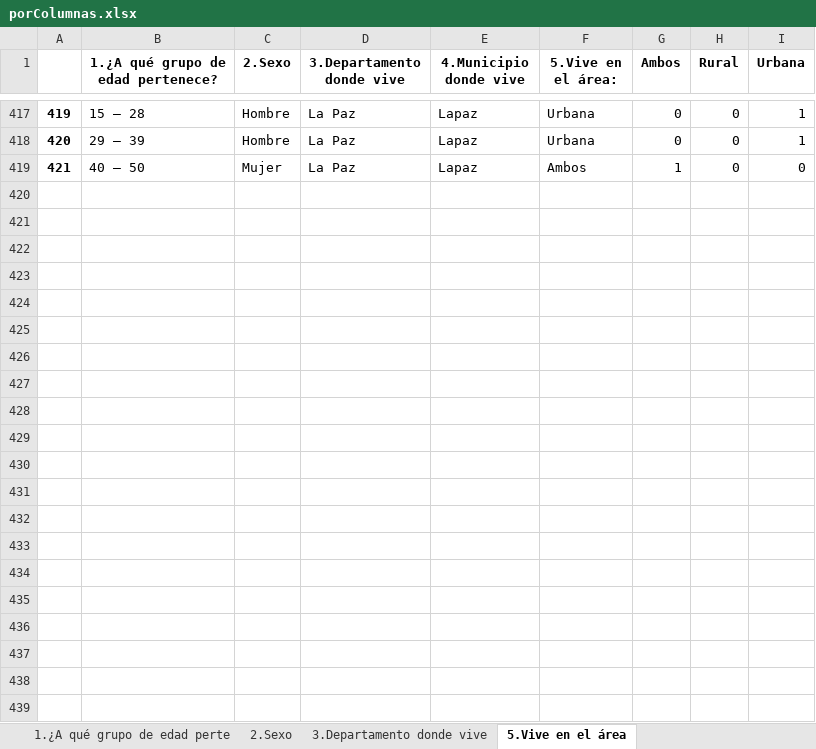
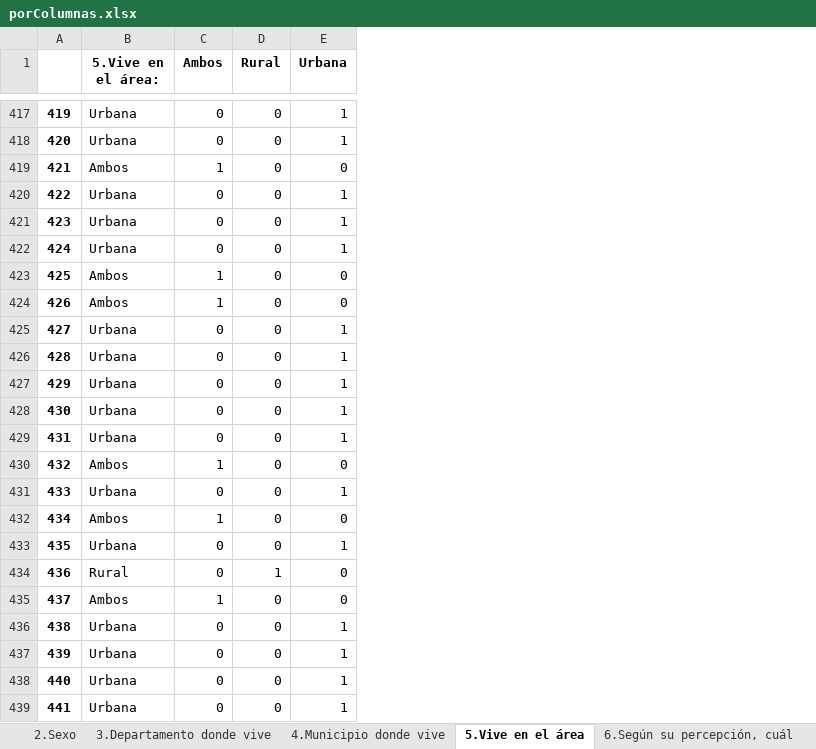
Before and after one commit to diebian/faa-encuestas-03-21, an Excel workbook: results/porColumnas.xlsx, sheet 5.Vive en el área, drawn as a sheet; only a part is shown, gaps mark what is left out; values as stored, in another font and other column widths than the file's, no borders; removed rows and columns are numbered as before the commit, all else as after; the diff names each change by its address in the sheet, - before the commit and + after, or states it on an @@ line.

Commit message:
all columns separated

```diff
--- a/results/porColumnas.xlsx (sheet 5.Vive en el área)
+++ b/results/porColumnas.xlsx (sheet 5.Vive en el área)
+sheet tab: 4.Municipio donde vive
+sheet tab: 6.Según su percepción, cuál
-column B, row 1: 1.¿A qué grupo de edad pertenece?; rows 417-419: 15 – 28 | 29 – 39 | 40 – 50
-column C (2.Sexo), rows 417-419: Hombre | Hombre | Mujer
-column D (3.Departamento donde vive), rows 417-419: all La Paz
-column E (4.Municipio donde vive), rows 417-419: all Lapaz
+row 420: 422 | Urbana | 0 | 0 | 1
+row 421: 423 | Urbana | 0 | 0 | 1
+row 422: 424 | Urbana | 0 | 0 | 1
+row 423: 425 | Ambos | 1 | 0 | 0
+row 424: 426 | Ambos | 1 | 0 | 0
+row 425: 427 | Urbana | 0 | 0 | 1
+row 426: 428 | Urbana | 0 | 0 | 1
+row 427: 429 | Urbana | 0 | 0 | 1
+row 428: 430 | Urbana | 0 | 0 | 1
+row 429: 431 | Urbana | 0 | 0 | 1
+row 430: 432 | Ambos | 1 | 0 | 0
+row 431: 433 | Urbana | 0 | 0 | 1
+row 432: 434 | Ambos | 1 | 0 | 0
+row 433: 435 | Urbana | 0 | 0 | 1
+row 434: 436 | Rural | 0 | 1 | 0
+row 435: 437 | Ambos | 1 | 0 | 0
+row 436: 438 | Urbana | 0 | 0 | 1
+row 437: 439 | Urbana | 0 | 0 | 1
+row 438: 440 | Urbana | 0 | 0 | 1
+row 439: 441 | Urbana | 0 | 0 | 1
```
Also changed, not shown: sheet 7.Sabe lo que es un product, sheet 3.Departamento donde vive, sheet 9.En su opinión, está de acu, sheet 1.A qué grupo de edad perte, sheet 2.Sexo, sheet 8.Puede compartir su defini, 1 more sheet, other sheet tabs, 5 other files.
